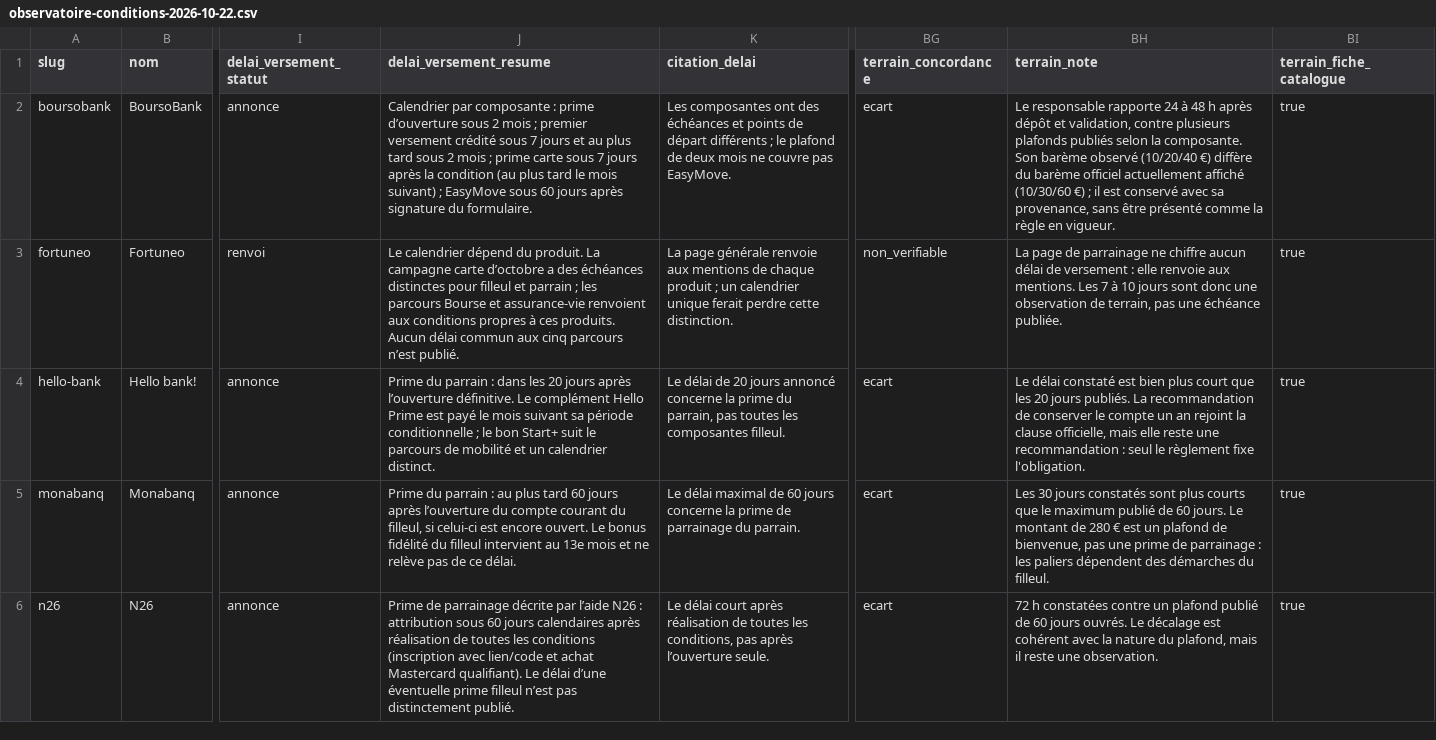
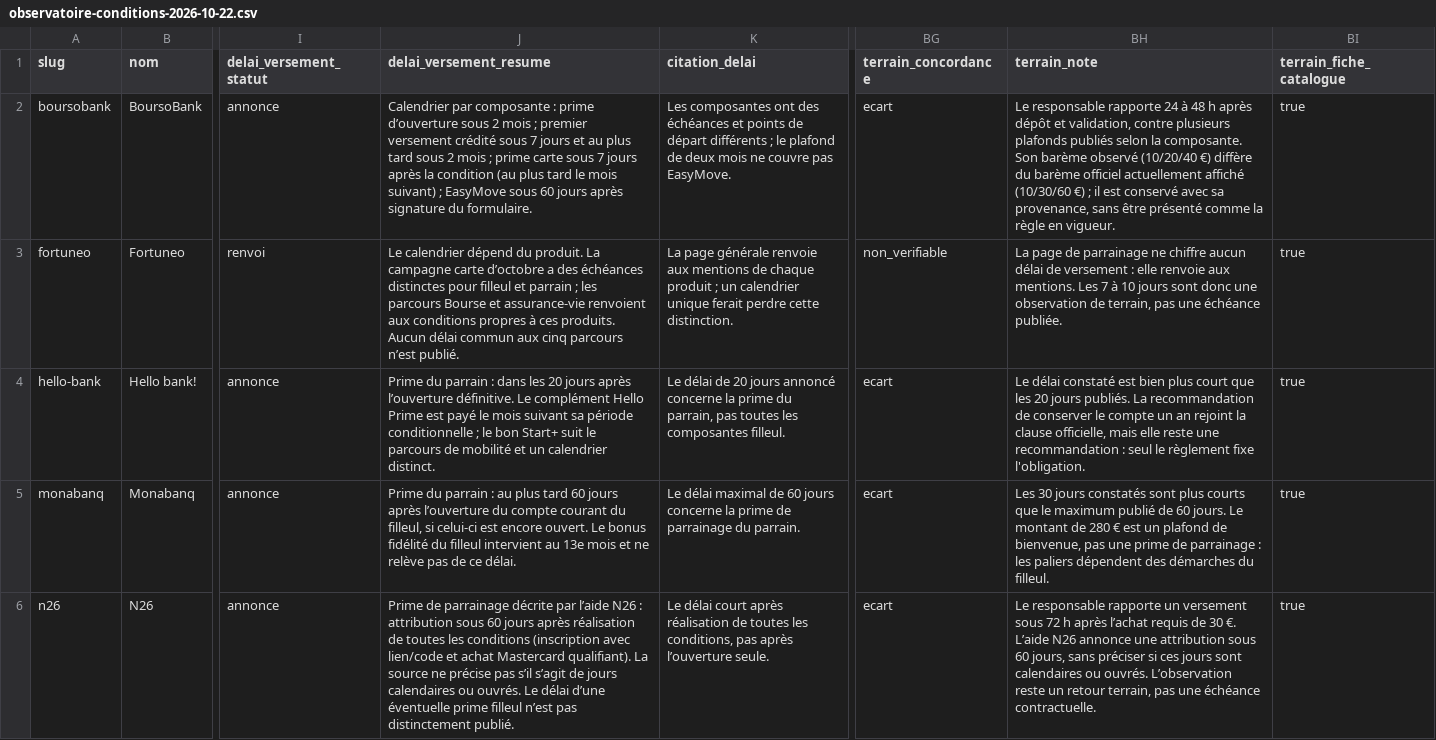
Before and after one commit to parrainio/parrainio, a CSV file: public/data/observatoire-conditions-2026-10-22.csv, drawn as a sheet; only a part is shown, gaps mark what is left out; the diff covers the shown part only; the diff names each change by its address in the sheet, - before the commit and + after, or states it on an @@ line.

Commit message:
Corrige la réconciliation des conditions observatoire

```diff
--- a/public/data/observatoire-conditions-2026-10-22.csv
+++ b/public/data/observatoire-conditions-2026-10-22.csv
-J6 (delai_versement_resume): …60 jours calendaires après réalisation de toutes les conditions (inscription avec lien/code et achat Mastercard qualifiant). Le délai…
+J6 (delai_versement_resume): …60 jours après réalisation de toutes les conditions (inscription avec lien/code et achat Mastercard qualifiant). La source ne précise pas s’il s’agit de jours calendaires ou ouvrés. Le délai…
-BH6 (terrain_note): 72 h constatées contre un plafond publié de 60 jours ouvrés. Le décalage est cohérent avec la nature du plafond, mais il reste une observation.
+BH6 (terrain_note): Le responsable rapporte un versement sous 72 h après l’achat requis de 30 €. L’aide N26 annonce une attribution sous 60 jours, sans préciser si ces jours sont calendaires ou ouvrés. L’observation reste un retour terrain, pas une échéance contractuelle.
```
Also changed, not shown: 18 edited cells elsewhere in this file, public/data/observatoire-terrain-2026-10-21.csv, 4 other files.
